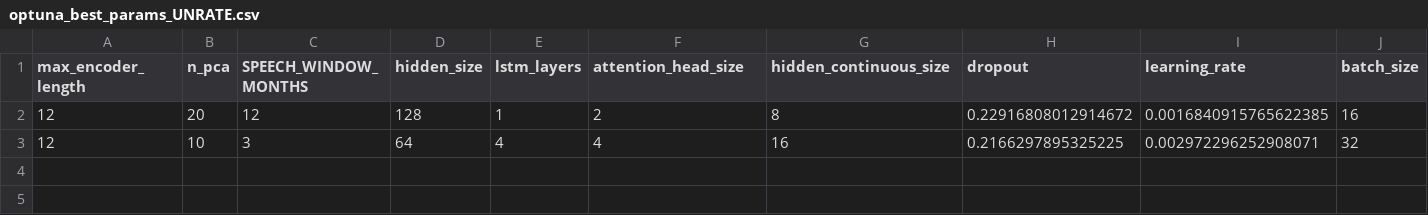
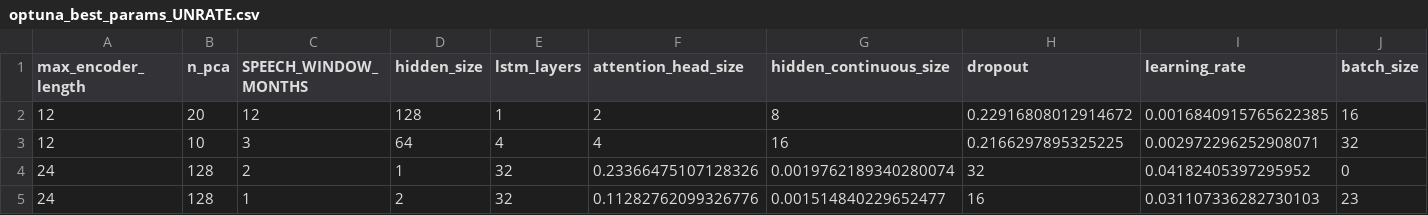
Before and after one commit to minnaheim/aml2026-group-3, a CSV file: out/tft/optimisation/optuna_best_params_UNRATE.csv, drawn as a sheet; only a part is shown; rows hold the shown columns only; the diff names each change by its address in the sheet, - before the commit and + after, or states it on an @@ line.

```diff
--- a/out/tft/optimisation/optuna_best_params_UNRATE.csv
+++ b/out/tft/optimisation/optuna_best_params_UNRATE.csv
+row 4: 24 | 128 | 2 | 1 | 32 | 0.23366475107128326 | 0.0019762189340280074 | 32 | 0.04182405397295952 | 0
+row 5: 24 | 128 | 1 | 2 | 32 | 0.11282762099326776 | 0.001514840229652477 | 16 | 0.031107336282730103 | 23
```
Also changed, not shown: out/tft/optimisation/optuna_best_params_CPI.csv, out/tft/optimisation/optuna_best_params_GDP.csv, 27 other files.
